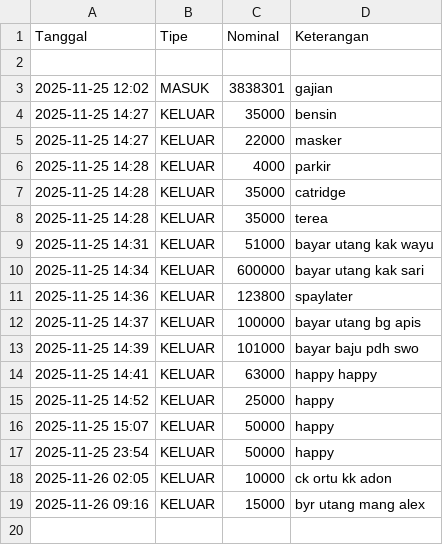
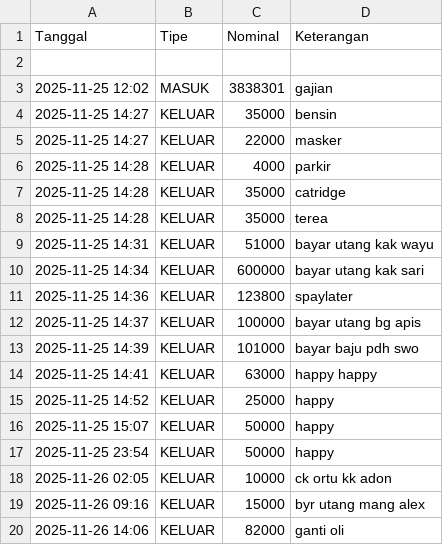
Before and after one commit to Yokuga/bot-admin-saya, a CSV file: keuangan.csv, drawn as a sheet; the diff names each change by its address in the sheet, - before the commit and + after, or states it on an @@ line.

Commit message:
Add KELUAR

```diff
--- a/keuangan.csv
+++ b/keuangan.csv
+row 20: 2025-11-26 14:06 | KELUAR | 82000 | ganti oli
```
